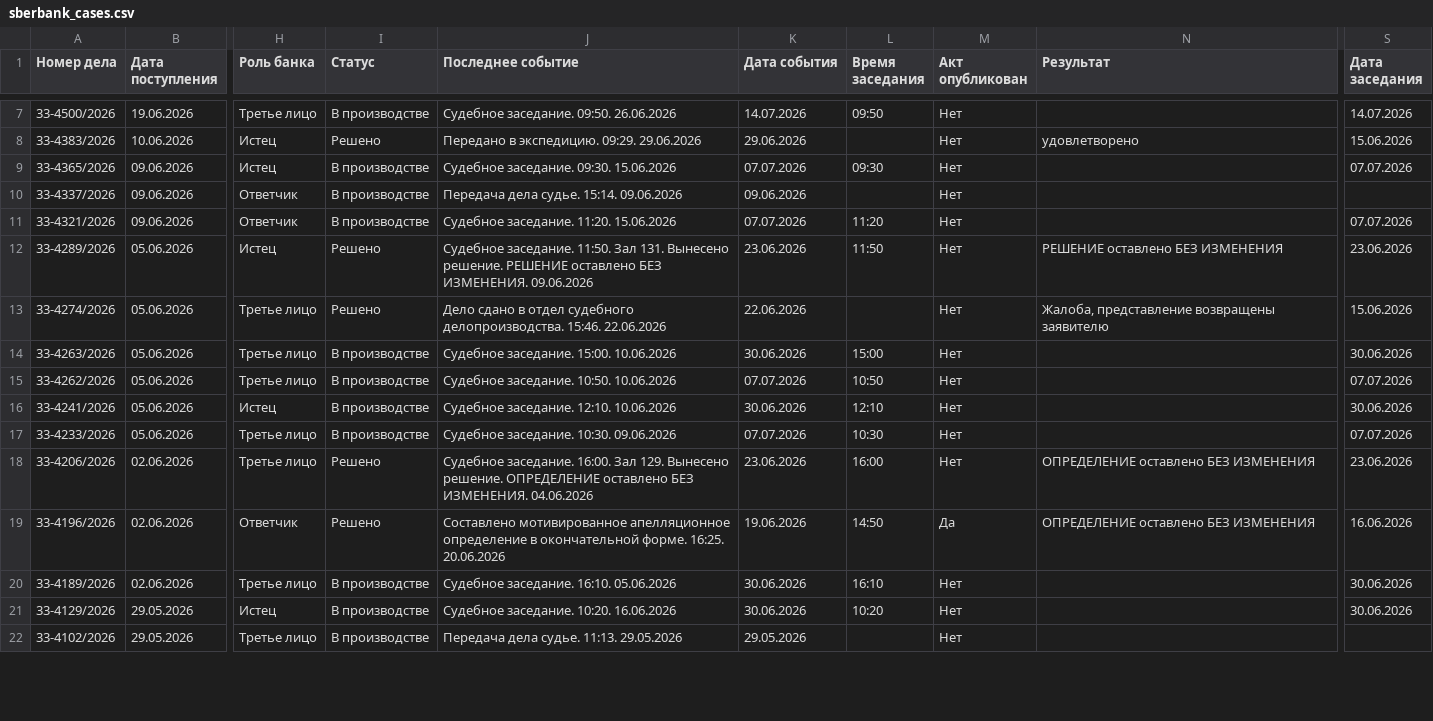
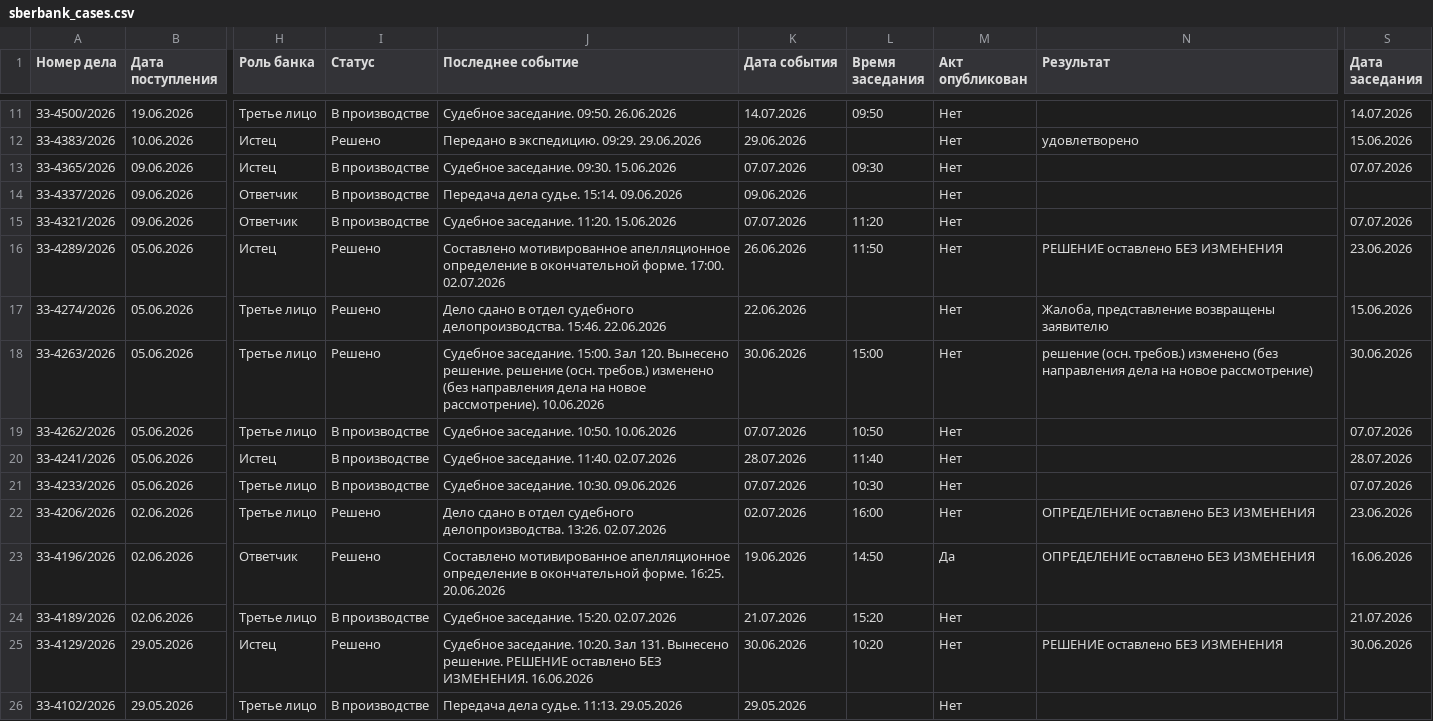
Before and after one commit to SelivanovAS/dashboard, a CSV file: data/sberbank_cases.csv, drawn as a sheet; only a part is shown, gaps mark what is left out; addresses are those after the commit; the diff covers the shown part only; the diff names each change by its address in the sheet, - before the commit and + after, or states it on an @@ line.

```diff
--- a/data/sberbank_cases.csv
+++ b/data/sberbank_cases.csv
-J16 (Последнее событие): Судебное заседание. 11:50. Зал 131. Вынесено решение. РЕШЕНИЕ оставлено БЕЗ ИЗМЕНЕНИЯ. 09.06.2026
+J16 (Последнее событие): Составлено мотивированное апелляционное определение в окончательной форме. 17:00. 02.07.2026
-K16 (Дата события): 23.06.2026
+K16 (Дата события): 26.06.2026
-I18 (Статус): В производстве
+I18 (Статус): Решено
-J18 (Последнее событие): …заседание. 15:00. 10.06.2026
+J18 (Последнее событие): …заседание. 15:00. Зал 120. Вынесено решение. решение (осн. требов.) изменено (без направления дела на новое рассмотрение). 10.06.2026
-N18 (Результат): (empty)
+N18 (Результат): решение (осн. требов.) изменено (без направления дела на новое рассмотрение)
-J20 (Последнее событие): Судебное заседание. 12:10. 10.06.2026
+J20 (Последнее событие): Судебное заседание. 11:40. 02.07.2026
-K20 (Дата события): 30.06.2026
+K20 (Дата события): 28.07.2026
-L20 (Время заседания): 12:10
+L20 (Время заседания): 11:40
-S20 (Дата заседания): 30.06.2026
+S20 (Дата заседания): 28.07.2026
-J22 (Последнее событие): Судебное заседание. 16:00. Зал 129. Вынесено решение. ОПРЕДЕЛЕНИЕ оставлено БЕЗ ИЗМЕНЕНИЯ. 04.06.2026
+J22 (Последнее событие): Дело сдано в отдел судебного делопроизводства. 13:26. 02.07.2026
-K22 (Дата события): 23.06.2026
+K22 (Дата события): 02.07.2026
-J24 (Последнее событие): Судебное заседание. 16:10. 05.06.2026
+J24 (Последнее событие): Судебное заседание. 15:20. 02.07.2026
-K24 (Дата события): 30.06.2026
+K24 (Дата события): 21.07.2026
-L24 (Время заседания): 16:10
+L24 (Время заседания): 15:20
-S24 (Дата заседания): 30.06.2026
+S24 (Дата заседания): 21.07.2026
-I25 (Статус): В производстве
+I25 (Статус): Решено
-J25 (Последнее событие): …заседание. 10:20. 16.06.2026
+J25 (Последнее событие): …заседание. 10:20. Зал 131. Вынесено решение. РЕШЕНИЕ оставлено БЕЗ ИЗМЕНЕНИЯ. 16.06.2026
-N25 (Результат): (empty)
+N25 (Результат): РЕШЕНИЕ оставлено БЕЗ ИЗМЕНЕНИЯ
```
Also changed, not shown: 4 added rows, 4 removed rows and 23 edited cells elsewhere in this file, data/sberbank_cases_archive.csv, 5 other files.
